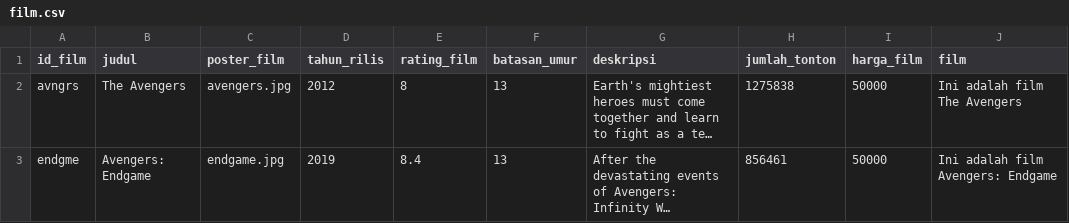
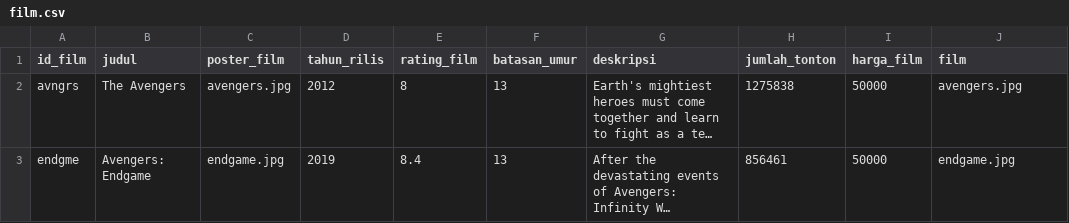
Before and after one commit to cyn-rus/if2250_2021_k03_08_netflixx, a CSV file: src/database/film.csv, drawn as a sheet; long unchanged cells end in …; the diff names each change by its address in the sheet, - before the commit and + after, or states it on an @@ line.

Commit message:
Fixed text vs entry

```diff
--- a/src/database/film.csv
+++ b/src/database/film.csv
-J2 (film): Ini adalah film The Avengers
+J2 (film): avengers.jpg
-J3 (film): Ini adalah film Avengers: Endgame
+J3 (film): endgame.jpg
```
Also changed, not shown: 2 other files.
